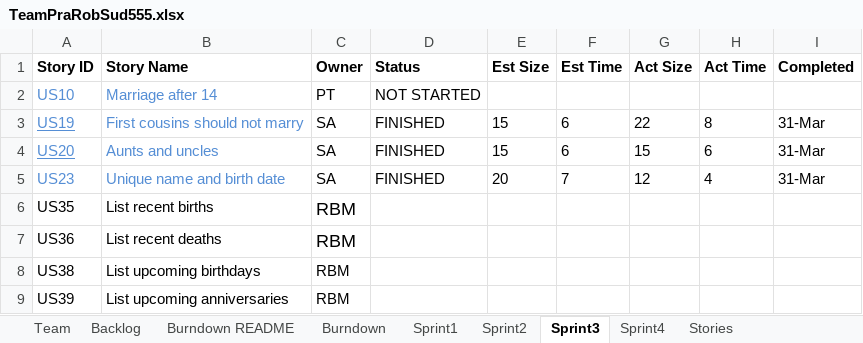
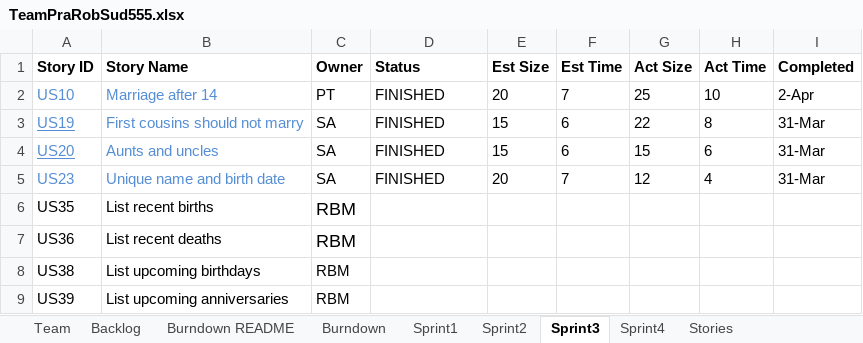
Before and after one commit to basilmajdi/SSW555-PatRobSud, an Excel workbook: SSW_555/TeamPraRobSud555.xlsx, sheet Sprint3, drawn as a sheet; values as stored, in another font and other column widths than the file's, no borders; the diff names each change by its address in the sheet, - before the commit and + after, or states it on an @@ line.

Commit message:
Add files via upload
Updated Burndown chart as well as sprint 3

```diff
--- a/SSW_555/TeamPraRobSud555.xlsx (sheet Sprint3)
+++ b/SSW_555/TeamPraRobSud555.xlsx (sheet Sprint3)
-D2 (Status): NOT STARTED
+D2 (Status): FINISHED
-E2 (Est Size): (empty)
+E2 (Est Size): 20
-F2 (Est Time): (empty)
+F2 (Est Time): 7
-G2 (Act Size): (empty)
+G2 (Act Size): 25
-H2 (Act Time): (empty)
+H2 (Act Time): 10
-I2 (Completed): (empty)
+I2 (Completed): 2-Apr
```
Also changed, not shown: sheet Burndown, charts or pictures.
